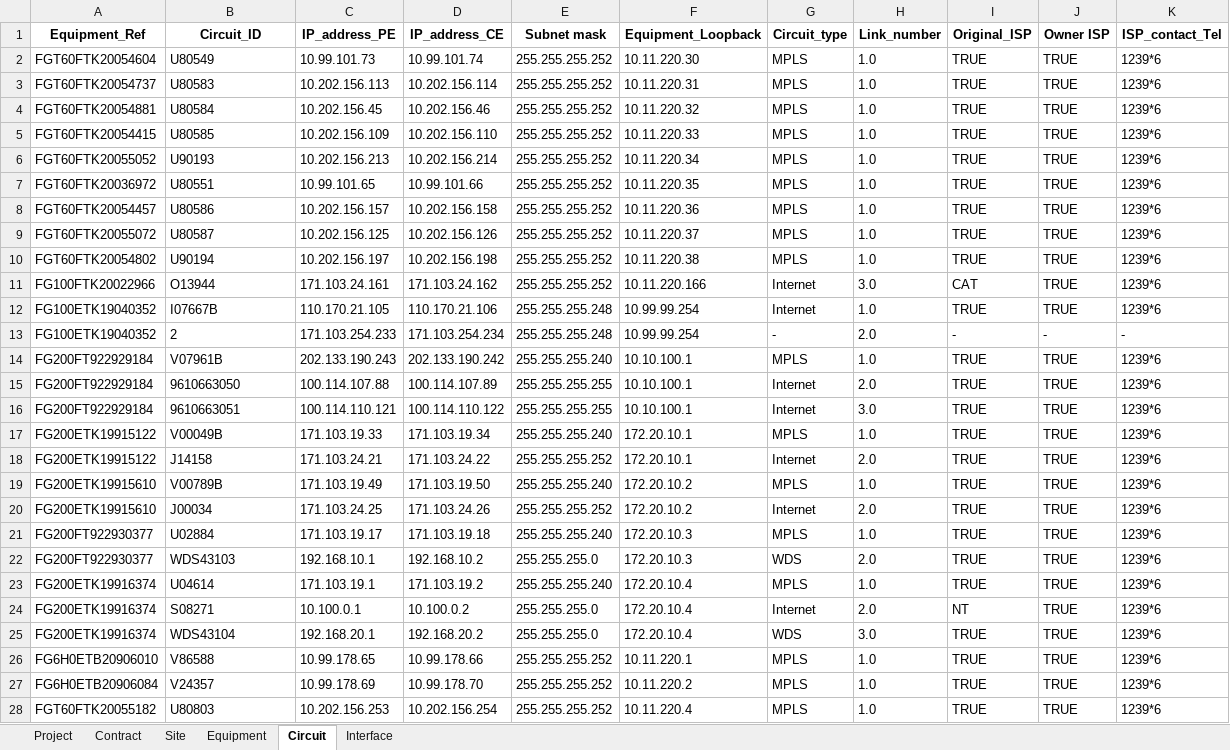
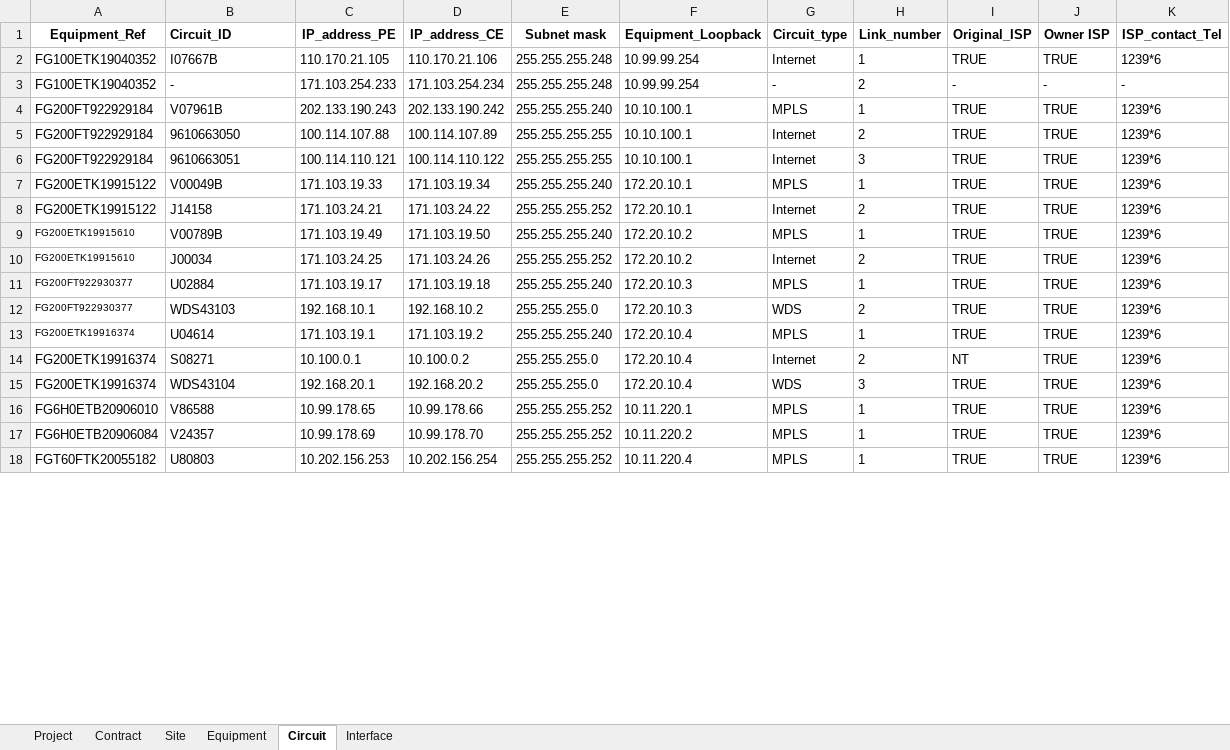
Before and after one commit to NatSuraden/noc_noc_project, an Excel workbook: noc_project/upload/data_up_load.xlsx, sheet Circuit, drawn as a sheet; only a part is shown; values as stored, in another font and other column widths than the file's, no borders; removed rows and columns are numbered as before the commit, all else as after; the diff covers the shown part only; the diff names each change by its address in the sheet, - before the commit and + after, or states it on an @@ line.

```diff
--- a/noc_project/upload/data_up_load.xlsx (sheet Circuit)
+++ b/noc_project/upload/data_up_load.xlsx (sheet Circuit)
-B1 alignment: center
+B1 alignment: left
-row 2: FGT60FTK20054604 | U80549 | 10.99.101.73 | 10.99.101.74 | 255.255.255.252 | 10.11.220.30 | MPLS | 1.0 | TRUE | TRUE | 1239*6
-row 3: FGT60FTK20054737 | U80583 | 10.202.156.113 | 10.202.156.114 | 255.255.255.252 | 10.11.220.31 | MPLS | 1.0 | TRUE | TRUE | 1239*6
-row 4: FGT60FTK20054881 | U80584 | 10.202.156.45 | 10.202.156.46 | 255.255.255.252 | 10.11.220.32 | MPLS | 1.0 | TRUE | TRUE | 1239*6
-row 5: FGT60FTK20054415 | U80585 | 10.202.156.109 | 10.202.156.110 | 255.255.255.252 | 10.11.220.33 | MPLS | 1.0 | TRUE | TRUE | 1239*6
-row 6: FGT60FTK20055052 | U90193 | 10.202.156.213 | 10.202.156.214 | 255.255.255.252 | 10.11.220.34 | MPLS | 1.0 | TRUE | TRUE | 1239*6
-row 7: FGT60FTK20036972 | U80551 | 10.99.101.65 | 10.99.101.66 | 255.255.255.252 | 10.11.220.35 | MPLS | 1.0 | TRUE | TRUE | 1239*6
-row 8: FGT60FTK20054457 | U80586 | 10.202.156.157 | 10.202.156.158 | 255.255.255.252 | 10.11.220.36 | MPLS | 1.0 | TRUE | TRUE | 1239*6
-row 9: FGT60FTK20055072 | U80587 | 10.202.156.125 | 10.202.156.126 | 255.255.255.252 | 10.11.220.37 | MPLS | 1.0 | TRUE | TRUE | 1239*6
-row 10: FGT60FTK20054802 | U90194 | 10.202.156.197 | 10.202.156.198 | 255.255.255.252 | 10.11.220.38 | MPLS | 1.0 | TRUE | TRUE | 1239*6
-row 11: FG100FTK20022966 | O13944 | 171.103.24.161 | 171.103.24.162 | 255.255.255.252 | 10.11.220.166 | Internet | 3.0 | CAT | TRUE | 1239*6
-H2 (Link_number): 1.0
+H2 (Link_number): 1
-B3 (Circuit_ID): 2
+B3 (Circuit_ID): -
-H3 (Link_number): 2.0
+H3 (Link_number): 2
-H4 (Link_number): 1.0
+H4 (Link_number): 1
-H5 (Link_number): 2.0
+H5 (Link_number): 2
-H6 (Link_number): 3.0
+H6 (Link_number): 3
-H7 (Link_number): 1.0
+H7 (Link_number): 1
-H8 (Link_number): 2.0
+H8 (Link_number): 2
@@ A9:A13 text size: smaller @@
-H9 (Link_number): 1.0
+H9 (Link_number): 1
-H10 (Link_number): 2.0
+H10 (Link_number): 2
-H11 (Link_number): 1.0
+H11 (Link_number): 1
-H12 (Link_number): 2.0
+H12 (Link_number): 2
-H13 (Link_number): 1.0
+H13 (Link_number): 1
-H14 (Link_number): 2.0
+H14 (Link_number): 2
-H15 (Link_number): 3.0
+H15 (Link_number): 3
-H16:H18 (Link_number): 1.0
+H16:H18 (Link_number): 1
```
Also changed, not shown: 10 added rows, 498 edited cells and cell formats elsewhere in this sheet, sheet Equipment, sheet Site, sheet Project, sheet Contract, sheet Interface, 3 other files.
